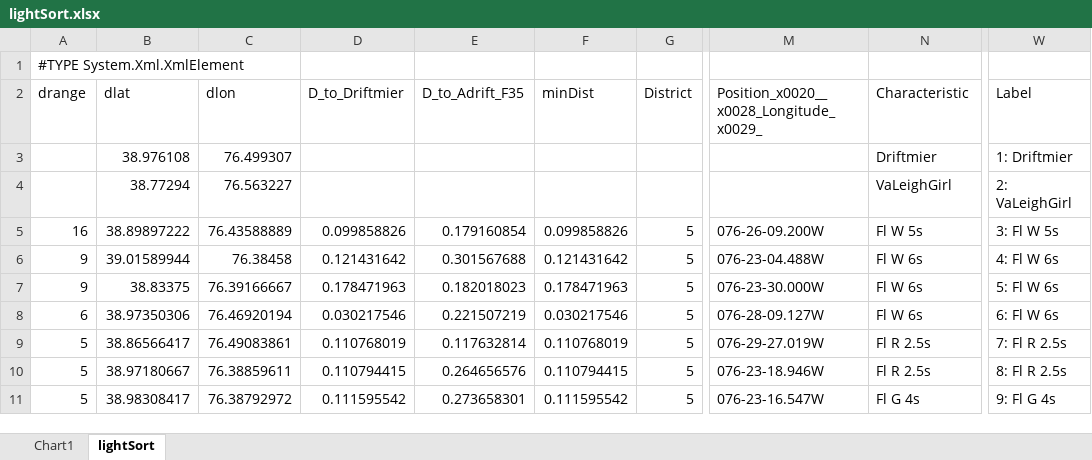
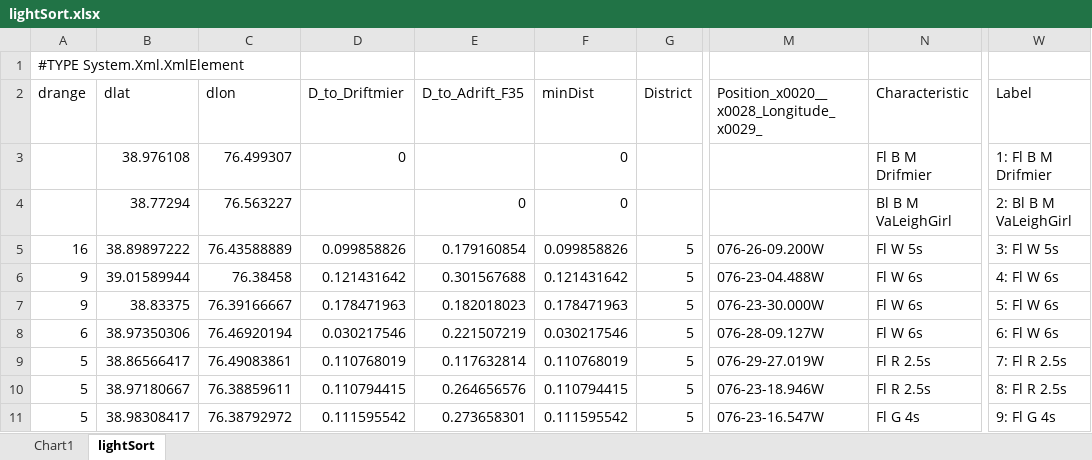
Before and after one commit to jkross/ChartLights, an Excel workbook: ChartLights/lightlist/lightSort.xlsx, sheet lightSort, drawn as a sheet; only a part is shown, gaps mark what is left out; values as stored, in another font and other column widths than the file's, no borders; table styles not drawn; the diff names each change by its address in the sheet, - before the commit and + after, or states it on an @@ line.

Commit message:
LED holder, light list update, netlist update

```diff
--- a/ChartLights/lightlist/lightSort.xlsx (sheet lightSort)
+++ b/ChartLights/lightlist/lightSort.xlsx (sheet lightSort)
-D3 (D_to_Driftmier): (empty)
+D3 (D_to_Driftmier): 0
-F3:F4 (minDist): (empty)
+F3:F4 (minDist): 0
-N3 (Characteristic): Driftmier
+N3 (Characteristic): Fl B M Drifmier
-W3 (Label): 1: Driftmier
+W3 (Label): 1: Fl B M Drifmier
-E4 (D_to_Adrift_F35): (empty)
+E4 (D_to_Adrift_F35): 0
-N4 (Characteristic): VaLeighGirl
+N4 (Characteristic): Bl B M VaLeighGirl
-W4 (Label): 2: VaLeighGirl
+W4 (Label): 2: Bl B M VaLeighGirl
```
Also changed, not shown: charts or pictures, 14 other files.
